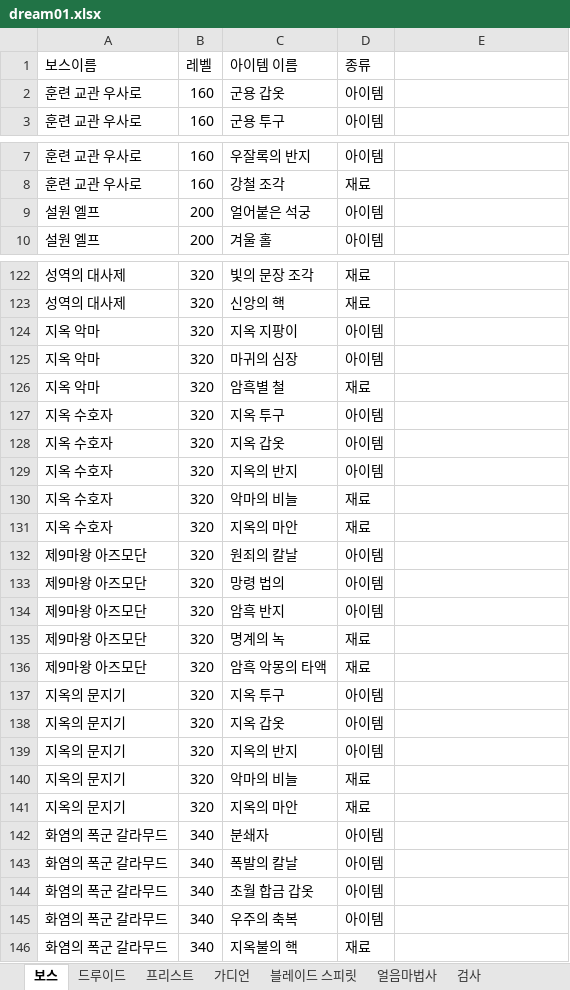
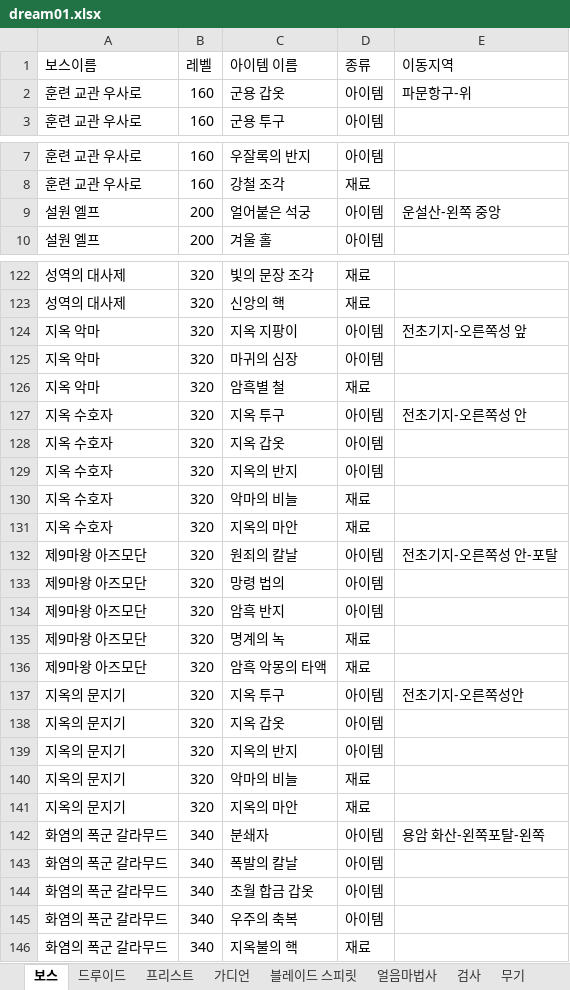
Before and after one commit to goodwin-ko/Dream-rpg, an Excel workbook: dream01.xlsx, sheet 보스, drawn as a sheet; only a part is shown, gaps mark what is left out; values as stored, in another font and other column widths than the file's, no borders; the diff covers the shown part only; the diff names each change by its address in the sheet, - before the commit and + after, or states it on an @@ line.

```diff
--- a/dream01.xlsx (sheet 보스)
+++ b/dream01.xlsx (sheet 보스)
+sheet tab: 무기
-E1: (empty)
+E1: 이동지역
-E2 (이동지역): (empty)
+E2 (이동지역): 파문항구-위
-E9 (이동지역): (empty)
+E9 (이동지역): 운설산-왼쪽 중앙
-E124 (이동지역): (empty)
+E124 (이동지역): 전초기지-오른쪽성 앞
-E127 (이동지역): (empty)
+E127 (이동지역): 전초기지-오른쪽성 안
-E132 (이동지역): (empty)
+E132 (이동지역): 전초기지-오른쪽성 안-포탈
-E137 (이동지역): (empty)
+E137 (이동지역): 전초기지-오른쪽성안
-E142 (이동지역): (empty)
+E142 (이동지역): 용암 화산-왼쪽포탈-왼쪽
```
Also changed, not shown: 32 edited cells elsewhere in this sheet, sheet 블레이드 스피릿, other sheet tabs, 7 other files.
